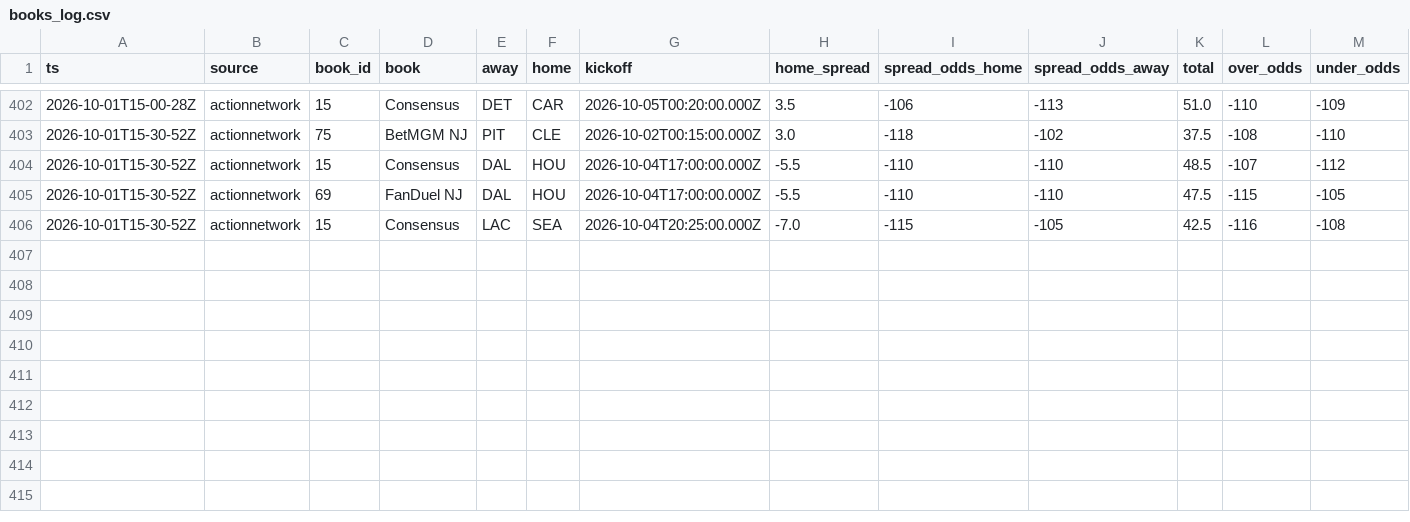
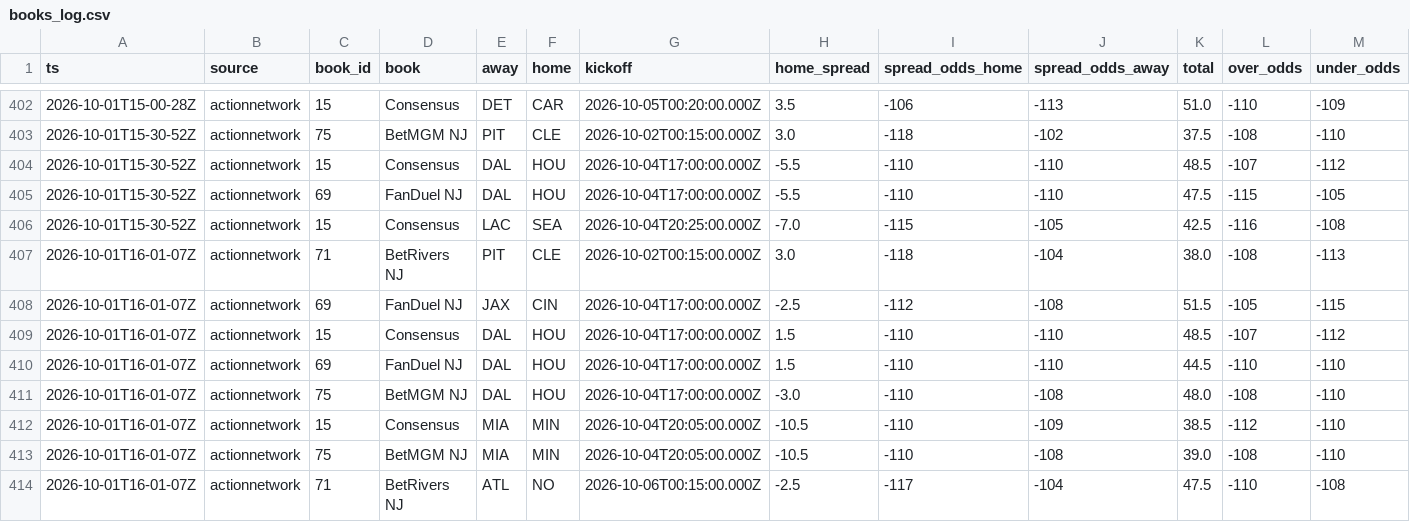
Before and after one commit to MattFos18/nfl-model, a CSV file: data/lines/books_log.csv, drawn as a sheet; only a part is shown, gaps mark what is left out; rows hold the shown columns only; the diff names each change by its address in the sheet, - before the commit and + after, or states it on an @@ line.

```diff
--- a/data/lines/books_log.csv
+++ b/data/lines/books_log.csv
+row 407: 2026-10-01T16-01-07Z | actionnetwork | 71 | BetRivers NJ | PIT | CLE | 2026-10-02T00:15:00.000Z | 3.0 | -118 | -104 | 38.0 | -108 | -113
+row 408: 2026-10-01T16-01-07Z | actionnetwork | 69 | FanDuel NJ | JAX | CIN | 2026-10-04T17:00:00.000Z | -2.5 | -112 | -108 | 51.5 | -105 | -115
+row 409: 2026-10-01T16-01-07Z | actionnetwork | 15 | Consensus | DAL | HOU | 2026-10-04T17:00:00.000Z | 1.5 | -110 | -110 | 48.5 | -107 | -112
+row 410: 2026-10-01T16-01-07Z | actionnetwork | 69 | FanDuel NJ | DAL | HOU | 2026-10-04T17:00:00.000Z | 1.5 | -110 | -110 | 44.5 | -110 | -110
+row 411: 2026-10-01T16-01-07Z | actionnetwork | 75 | BetMGM NJ | DAL | HOU | 2026-10-04T17:00:00.000Z | -3.0 | -110 | -108 | 48.0 | -108 | -110
+row 412: 2026-10-01T16-01-07Z | actionnetwork | 15 | Consensus | MIA | MIN | 2026-10-04T20:05:00.000Z | -10.5 | -110 | -109 | 38.5 | -112 | -110
+row 413: 2026-10-01T16-01-07Z | actionnetwork | 75 | BetMGM NJ | MIA | MIN | 2026-10-04T20:05:00.000Z | -10.5 | -110 | -108 | 39.0 | -108 | -110
+row 414: 2026-10-01T16-01-07Z | actionnetwork | 71 | BetRivers NJ | ATL | NO | 2026-10-06T00:15:00.000Z | -2.5 | -117 | -104 | 47.5 | -110 | -108
```
Also changed, not shown: data/lines/splits_latest.csv, data/lines/watch_log.csv, 18 other files.
